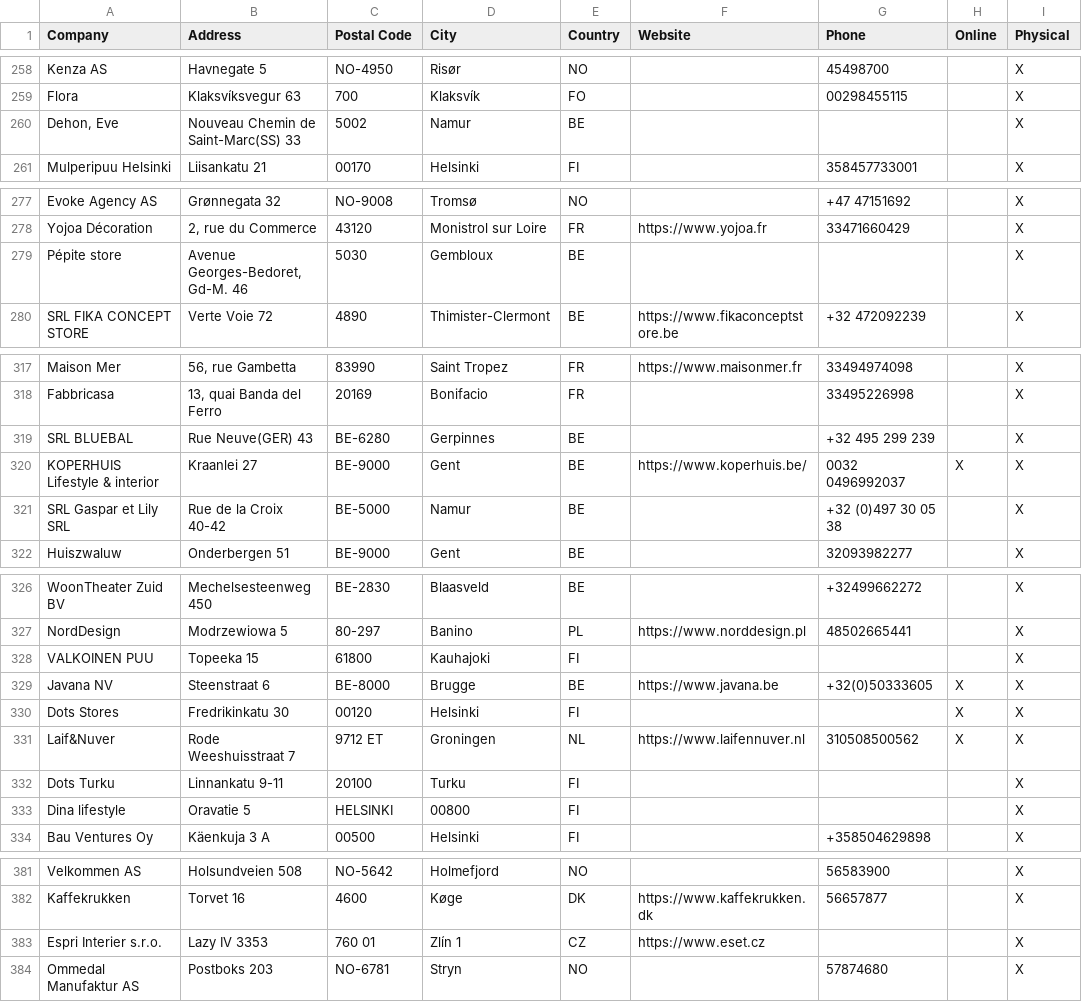
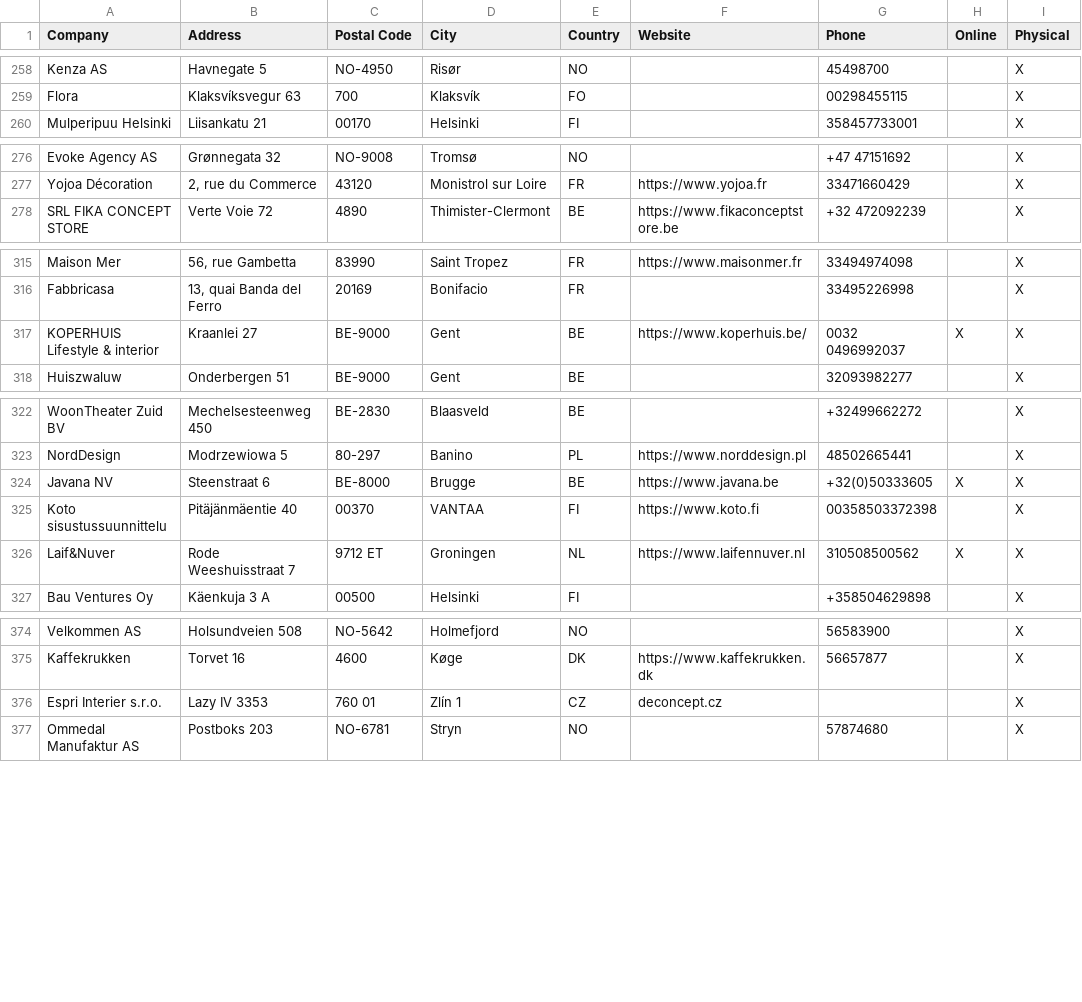
Before and after one commit to NicoBang/nordal-store-locator, a CSV file: stores.csv, drawn as a sheet; only a part is shown, gaps mark what is left out.

```diff
--- a/stores.csv
+++ b/stores.csv
@@ -259,3 +259,2 @@ Kenza AS,Havnegate 5,NO-4950,Risør,NO,,45498700,,X
 Flora,Klaksvíksvegur 63,700,Klaksvík ,FO,,00298455115,,X
-"Dehon, Eve",Nouveau Chemin de Saint-Marc(SS) 33 ,5002,Namur,BE,,,,X
 Mulperipuu Helsinki,Liisankatu 21,00170,Helsinki,FI,,358457733001,,X
@@ -278,3 +277,2 @@ Evoke Agency AS,Grønnegata 32,NO-9008,Tromsø,NO,,+47 47151692,,X
 Yojoa Décoration,"2, rue du Commerce",43120,Monistrol sur Loire,FR,https://www.yojoa.fr,33471660429,,X
-Pépite store,"Avenue Georges-Bedoret, Gd-M. 46",5030,Gembloux,BE,,,,X
 SRL FIKA CONCEPT STORE,Verte Voie 72,4890,Thimister-Clermont,BE,https://www.fikaconceptstore.be,+32 472092239,,X
@@ -318,5 +316,3 @@ Maison Mer,"56, rue Gambetta",83990,Saint Tropez,FR,https://www.maisonmer.fr,334
 Fabbricasa,"13, quai Banda del Ferro",20169,Bonifacio,FR,,33495226998,,X
-SRL BLUEBAL,Rue Neuve(GER) 43 ,BE-6280,Gerpinnes,BE,,+32 495 299 239,,X
 KOPERHUIS Lifestyle & interior,Kraanlei 27,BE-9000,Gent,BE,https://www.koperhuis.be/,0032 0496992037,X,X
-SRL Gaspar et Lily SRL,Rue de la Croix 40-42 ,BE-5000,Namur,BE,,+32 (0)497 30 05 38,,X
 Huiszwaluw,Onderbergen 51,BE-9000,Gent,BE,,32093982277,,X
@@ -327,8 +323,5 @@ WoonTheater Zuid BV,Mechelsesteenweg 450,BE-2830,Blaasveld,BE,,+32499662272,,X
 NordDesign,Modrzewiowa 5,80-297,Banino,PL,https://www.norddesign.pl,48502665441,,X
-VALKOINEN PUU,Topeeka 15,61800,Kauhajoki,FI,,,,X
 Javana NV,Steenstraat 6,BE-8000,Brugge,BE,https://www.javana.be,+32(0)50333605,X,X
-Dots Stores,Fredrikinkatu 30,00120,Helsinki,FI,,,X,X
+Koto sisustussuunnittelu,Pitäjänmäentie 40,00370,VANTAA,FI,https://www.koto.fi,00358503372398,,X
 Laif&Nuver,Rode Weeshuisstraat 7,9712 ET,Groningen,NL,https://www.laifennuver.nl,310508500562,X,X
-Dots Turku,Linnankatu 9-11,20100,Turku,FI,,,,X
-Dina lifestyle ,Oravatie 5,HELSINKI,00800,FI,,,,X
 Bau Ventures Oy,Käenkuja 3 A ,00500,Helsinki,FI,,+358504629898,,X
@@ -382,3 +375,3 @@ Velkommen AS,Holsundveien 508,NO-5642,Holmefjord,NO,,56583900,,X
 Kaffekrukken,Torvet 16,4600,Køge ,DK,https://www.kaffekrukken.dk,56657877,,X
-Espri Interier s.r.o.,Lazy IV 3353,760 01,Zlín 1,CZ,https://www.eset.cz,,,X
+Espri Interier s.r.o.,Lazy IV 3353,760 01,Zlín 1,CZ,deconcept.cz,,,X
 Ommedal Manufaktur AS,Postboks 203,NO-6781,Stryn,NO,,57874680,,X
```
Also changed, not shown: 2 other files.
